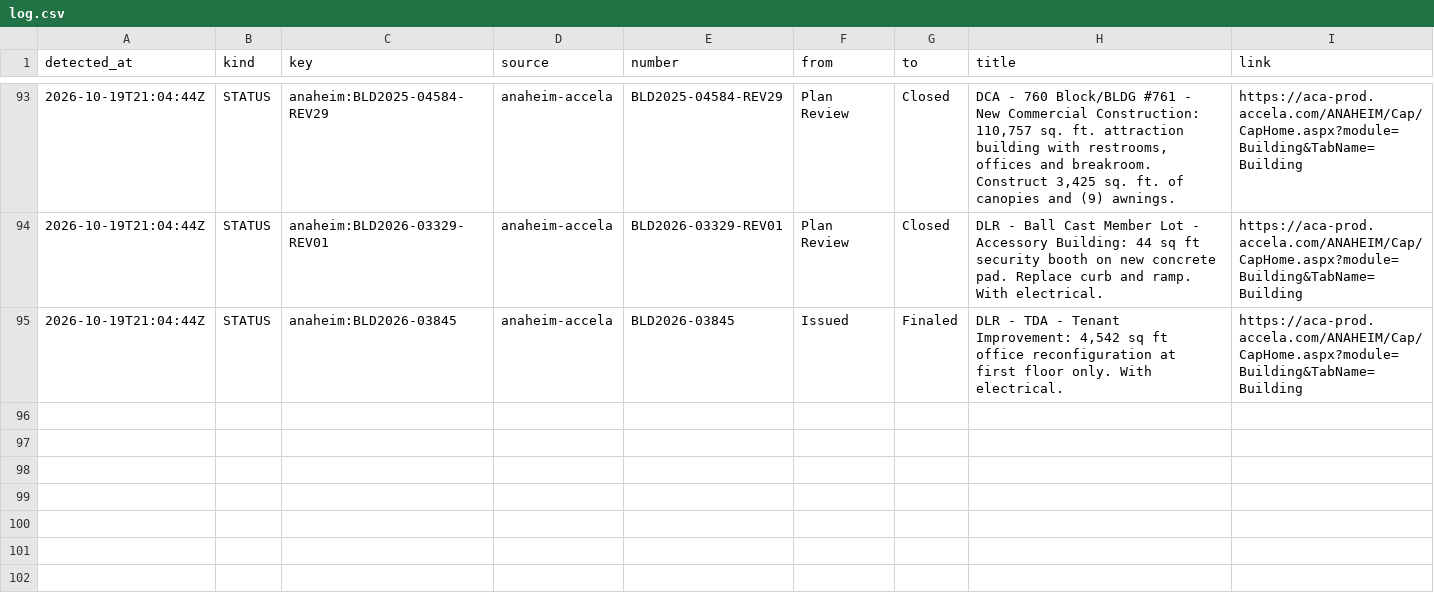
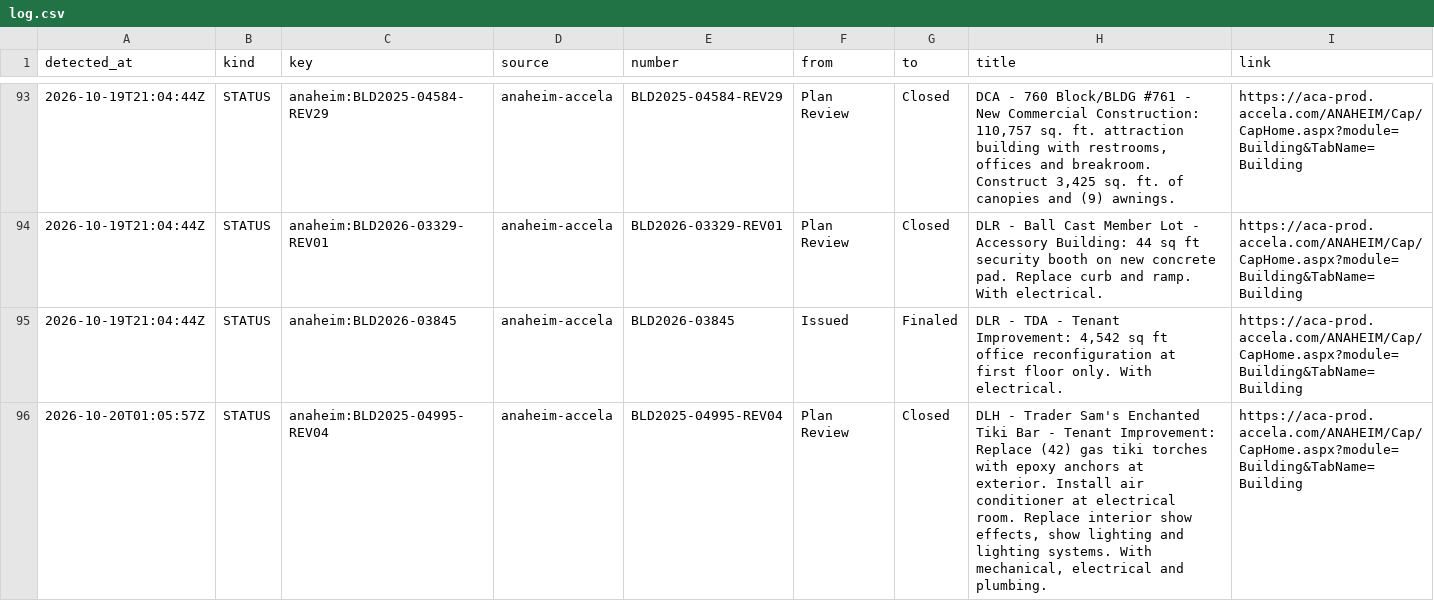
Before and after one commit to scoopdisney/dlr-permit-watch, a CSV file: data/scan/log.csv, drawn as a sheet; only a part is shown, gaps mark what is left out; the diff names each change by its address in the sheet, - before the commit and + after, or states it on an @@ line.

```diff
--- a/data/scan/log.csv
+++ b/data/scan/log.csv
+row 96: 2026-10-20T01:05:57Z | STATUS | anaheim:BLD2025-04995-REV04 | anaheim-accela | BLD2025-04995-REV04 | Plan Review | Closed | DLH - Trader Sam's Enchanted Tiki Bar - Tenant Improvement: Replace (42) gas tiki torches with epoxy anchors at exterior. Install air conditioner at electrical room. Replace interior show effects, show lighting and lighting systems. With mechanical, electrical and plumbing. | https://aca-prod.accela.com/ANAHEIM/Cap/CapHome.aspx?module=Building&TabName=Building
```
Also changed, not shown: data/scan/records.csv, 2 other files.
